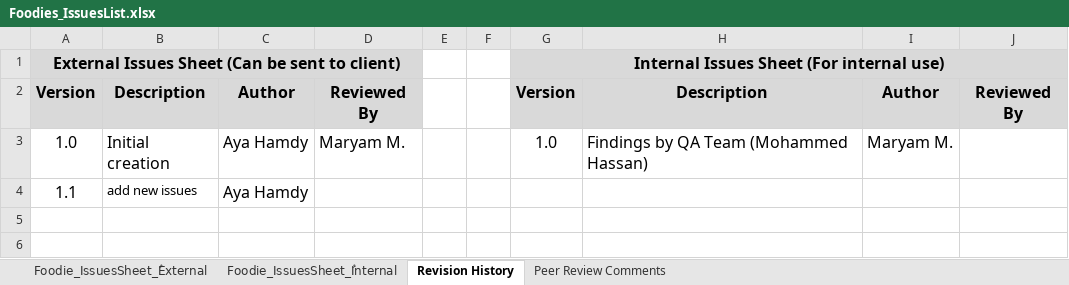
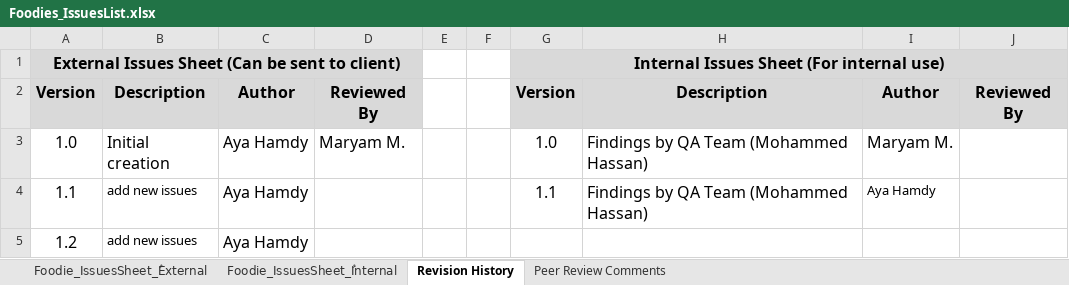
Before and after one commit to AyaHamdyAhmed/Foodies, an Excel workbook: Documents/Foodies_IssuesList.xlsx, sheet Revision History, drawn as a sheet; values as stored, in another font and other column widths than the file's, no borders; the diff names each change by its address in the sheet, - before the commit and + after, or states it on an @@ line.

Commit message:
Update Foodies_IssuesList.xlsx
Add new internal and external issues

```diff
--- a/Documents/Foodies_IssuesList.xlsx (sheet Revision History)
+++ b/Documents/Foodies_IssuesList.xlsx (sheet Revision History)
-G4: (empty)
+G4: 1.1
-H4: (empty)
+H4: Findings by QA Team (Mohammed Hassan)
-I4: (empty)
+I4: Aya Hamdy
+row 5: 1.2 | add new issues | Aya Hamdy
```
Also changed, not shown: sheet Foodie_IssuesSheet_ُInternal, sheet Foodie_IssuesSheet_ُExternal.
